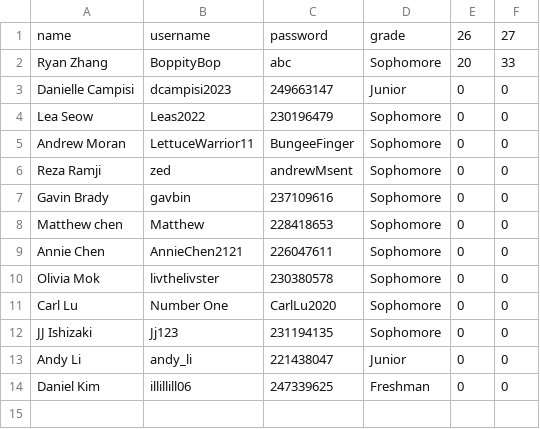
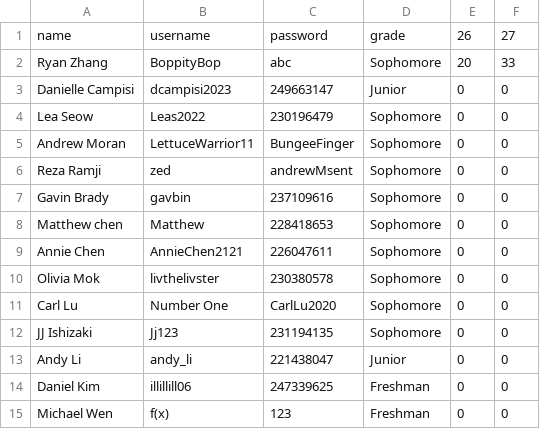
Before and after one commit to ELROSTEM/Math-Club, a CSV file: database/users.csv, drawn as a sheet.

Commit message:
Update users.csv

```diff
--- a/database/users.csv
+++ b/database/users.csv
@@ -14 +14,2 @@ Andy Li,andy_li,221438047,Junior,0,0
 Daniel Kim,illillill06,247339625,Freshman,0,0
+Michael Wen,f(x),123,Freshman,0,0
```
